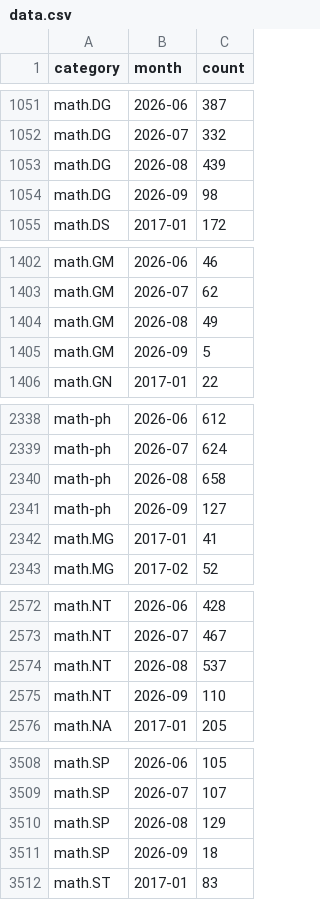
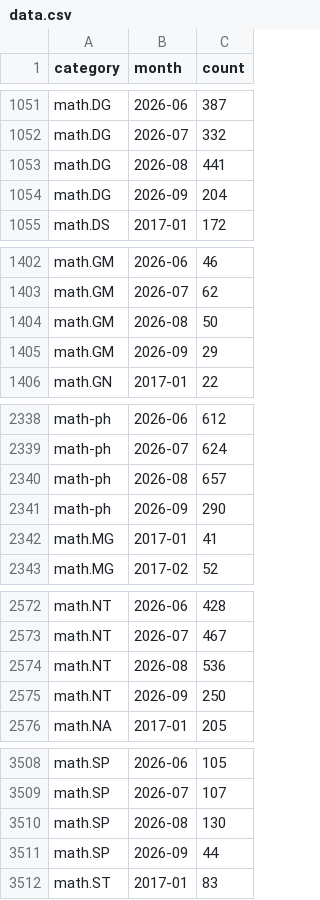
Before and after one commit to fsiceangel/arxiv-dash, a CSV file: data.csv, drawn as a sheet; only a part is shown, gaps mark what is left out; the diff covers the shown part only.

Commit message:
Daily data refresh 2026-09-12 (37 cells)

```diff
--- a/data.csv
+++ b/data.csv
@@ -1052,4 +1052,4 @@ math.DG,2026-06,387
 math.DG,2026-07,332
-math.DG,2026-08,439
-math.DG,2026-09,98
+math.DG,2026-08,441
+math.DG,2026-09,204
 math.DS,2017-01,172
@@ -1403,4 +1403,4 @@ math.GM,2026-06,46
 math.GM,2026-07,62
-math.GM,2026-08,49
-math.GM,2026-09,5
+math.GM,2026-08,50
+math.GM,2026-09,29
 math.GN,2017-01,22
@@ -2339,4 +2339,4 @@ math-ph,2026-06,612
 math-ph,2026-07,624
-math-ph,2026-08,658
-math-ph,2026-09,127
+math-ph,2026-08,657
+math-ph,2026-09,290
 math.MG,2017-01,41
@@ -2573,4 +2573,4 @@ math.NT,2026-06,428
 math.NT,2026-07,467
-math.NT,2026-08,537
-math.NT,2026-09,110
+math.NT,2026-08,536
+math.NT,2026-09,250
 math.NA,2017-01,205
@@ -3509,4 +3509,4 @@ math.SP,2026-06,105
 math.SP,2026-07,107
-math.SP,2026-08,129
-math.SP,2026-09,18
+math.SP,2026-08,130
+math.SP,2026-09,44
 math.ST,2017-01,83
```
Also changed, not shown: 27 edited cells elsewhere in this file, 6 other files.
